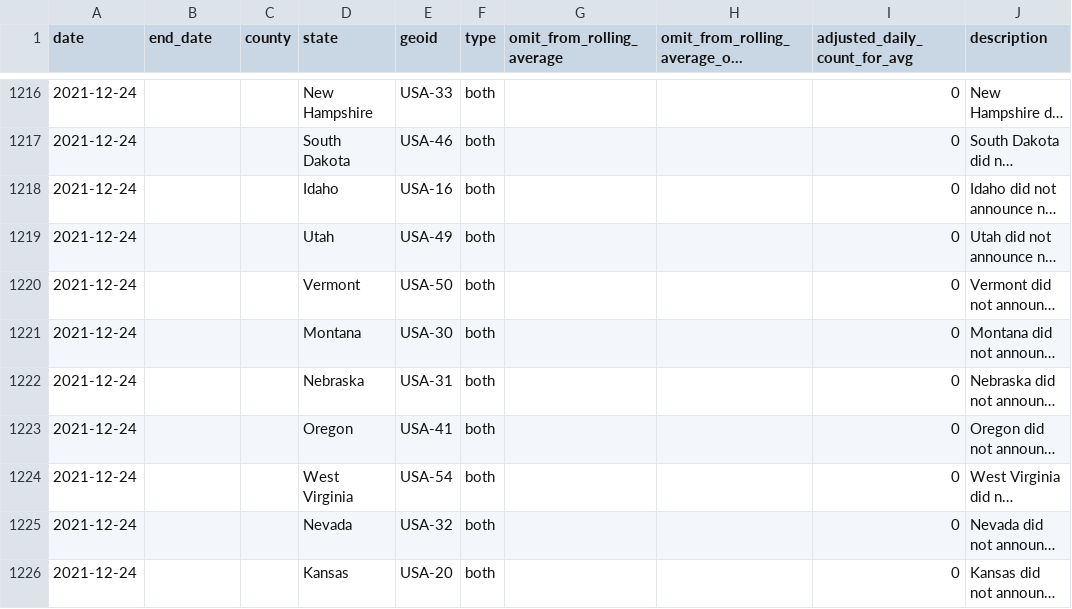
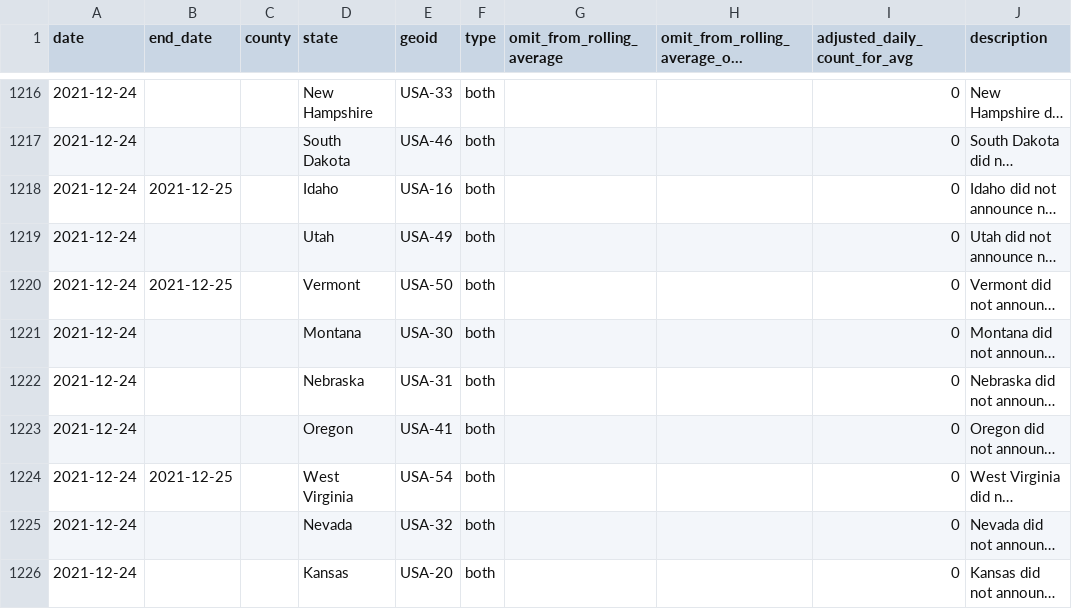
Before and after one commit to nytimes/covid-19-data, a CSV file: rolling-averages/anomalies.csv, drawn as a sheet; only a part is shown, gaps mark what is left out; long unchanged cells end in …; the diff covers the shown part only; the diff names each change by its address in the sheet, - before the commit and + after, or states it on an @@ line.

Commit message:
Updating data.

```diff
--- a/rolling-averages/anomalies.csv
+++ b/rolling-averages/anomalies.csv
-B1218 (end_date): (empty)
+B1218 (end_date): 2021-12-25
-B1220 (end_date): (empty)
+B1220 (end_date): 2021-12-25
-B1224 (end_date): (empty)
+B1224 (end_date): 2021-12-25
```
Also changed, not shown: 3 added rows and 2 edited cells elsewhere in this file, live/us-counties.csv, live/us-states.csv, 6 other files.
